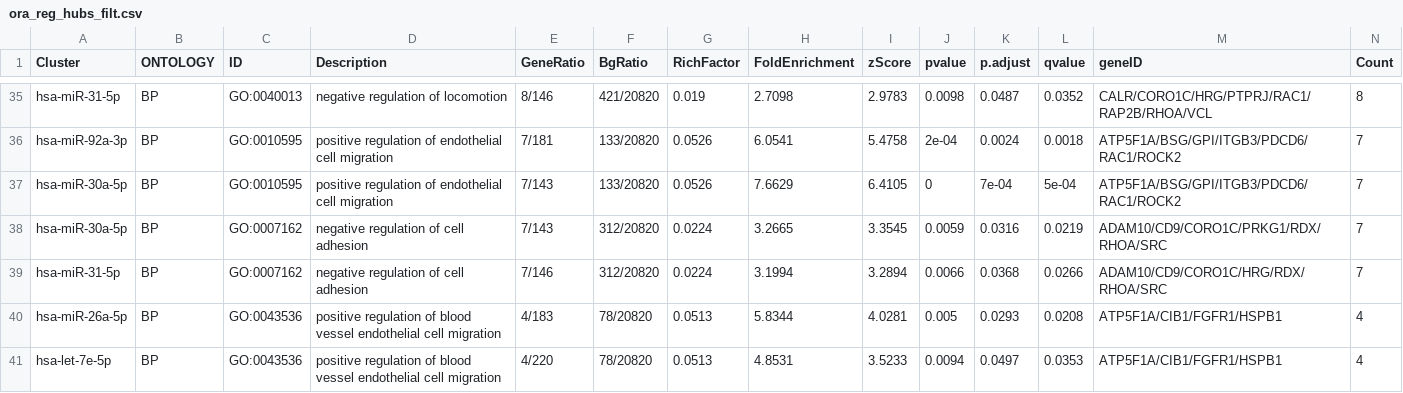
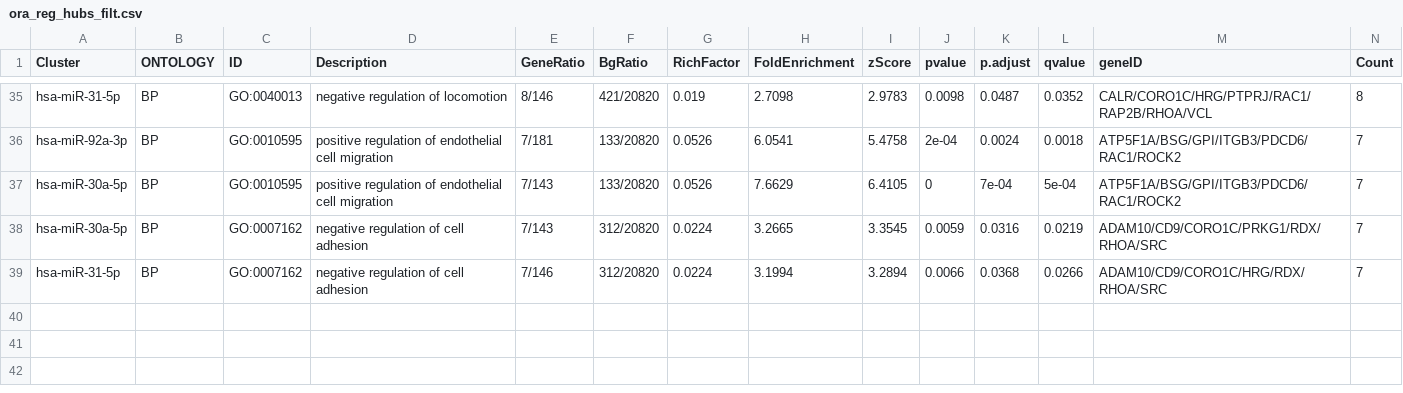
Before and after one commit to Andrea290799/PhD-Thesis-Data-Repository, a CSV file: chapter_2/ora_reg_hubs_filt.csv, drawn as a sheet; only a part is shown, gaps mark what is left out; rows hold the shown columns only; the diff names each change by its address in the sheet, - before the commit and + after, or states it on an @@ line.

```diff
--- a/chapter_2/ora_reg_hubs_filt.csv
+++ b/chapter_2/ora_reg_hubs_filt.csv
-row 40: hsa-miR-26a-5p | BP | GO:0043536 | positive regulation of blood vessel endothelial cell migration | 4/183 | 78/20820 | 0.0513 | 5.8344 | 4.0281 | 0.005 | 0.0293 | 0.0208 | ATP5F1A/CIB1/FGFR1/HSPB1 | 4
-row 41: hsa-let-7e-5p | BP | GO:0043536 | positive regulation of blood vessel endothelial cell migration | 4/220 | 78/20820 | 0.0513 | 4.8531 | 3.5233 | 0.0094 | 0.0497 | 0.0353 | ATP5F1A/CIB1/FGFR1/HSPB1 | 4
```
Also changed, not shown: chapter_2/go_gsea_mirnas_filt.csv.
